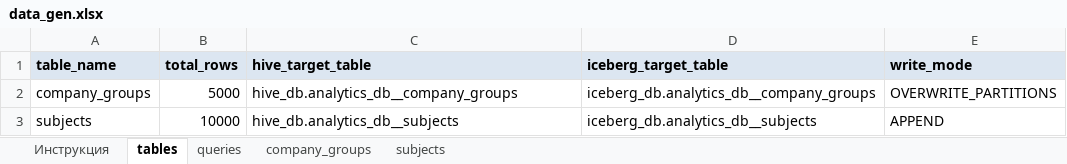
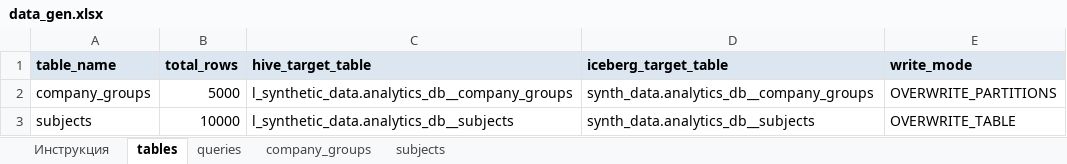
Before and after one commit to RashatM/DataGen, an Excel workbook: datagen/params/data_gen.xlsx, sheet tables, drawn as a sheet; values as stored, in another font and other column widths than the file's, no borders; the diff names each change by its address in the sheet, - before the commit and + after, or states it on an @@ line.

```diff
--- a/datagen/params/data_gen.xlsx (sheet tables)
+++ b/datagen/params/data_gen.xlsx (sheet tables)
-C2 (hive_target_table): hive_db.analytics_db__company_groups
+C2 (hive_target_table): l_synthetic_data.analytics_db__company_groups
-D2 (iceberg_target_table): iceberg_db.analytics_db__company_groups
+D2 (iceberg_target_table): synth_data.analytics_db__company_groups
-C3 (hive_target_table): hive_db.analytics_db__subjects
+C3 (hive_target_table): l_synthetic_data.analytics_db__subjects
-D3 (iceberg_target_table): iceberg_db.analytics_db__subjects
+D3 (iceberg_target_table): synth_data.analytics_db__subjects
-E3 (write_mode): APPEND
+E3 (write_mode): OVERWRITE_TABLE
```
Also changed, not shown: sheet subjects, sheet company_groups, sheet queries, 17 other files.
